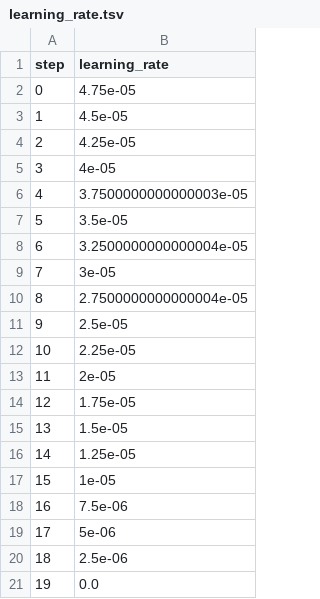
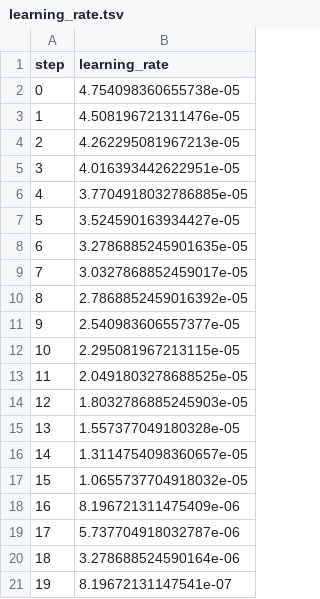
Before and after one commit to BeckResearchLab/learn2thermML, a TSV file: data/ogt_protein_classifier/dvclive/plots/metrics/learning_rate.tsv, drawn as a sheet.

Commit message:
reran classifier finetuning with taxa based split.

```diff
--- a/data/ogt_protein_classifier/dvclive/plots/metrics/learning_rate.tsv
+++ b/data/ogt_protein_classifier/dvclive/plots/metrics/learning_rate.tsv
@@ -1,21 +1,21 @@
 step	learning_rate
-0	4.75e-05
-1	4.5e-05
-2	4.25e-05
-3	4e-05
-4	3.7500000000000003e-05
-5	3.5e-05
-6	3.2500000000000004e-05
-7	3e-05
-8	2.7500000000000004e-05
-9	2.5e-05
-10	2.25e-05
-11	2e-05
-12	1.75e-05
-13	1.5e-05
-14	1.25e-05
-15	1e-05
-16	7.5e-06
-17	5e-06
-18	2.5e-06
-19	0.0
+0	4.754098360655738e-05
+1	4.508196721311476e-05
+2	4.262295081967213e-05
+3	4.016393442622951e-05
+4	3.7704918032786885e-05
+5	3.524590163934427e-05
+6	3.2786885245901635e-05
+7	3.0327868852459017e-05
+8	2.7868852459016392e-05
+9	2.540983606557377e-05
+10	2.295081967213115e-05
+11	2.0491803278688525e-05
+12	1.8032786885245903e-05
+13	1.557377049180328e-05
+14	1.3114754098360657e-05
+15	1.0655737704918032e-05
+16	8.196721311475409e-06
+17	5.737704918032787e-06
+18	3.278688524590164e-06
+19	8.19672131147541e-07
```
Also changed, not shown: data/ogt_protein_classifier/dvclive/plots/metrics/epoch.tsv, data/ogt_protein_classifier/dvclive/plots/metrics/eval_accuracy.tsv, 24 other files.
